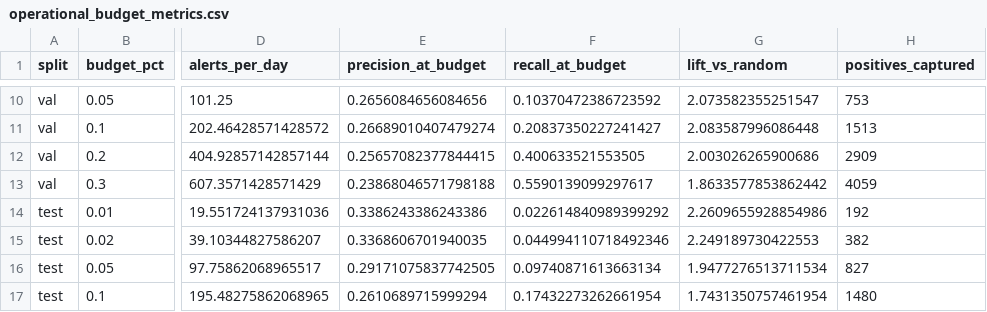
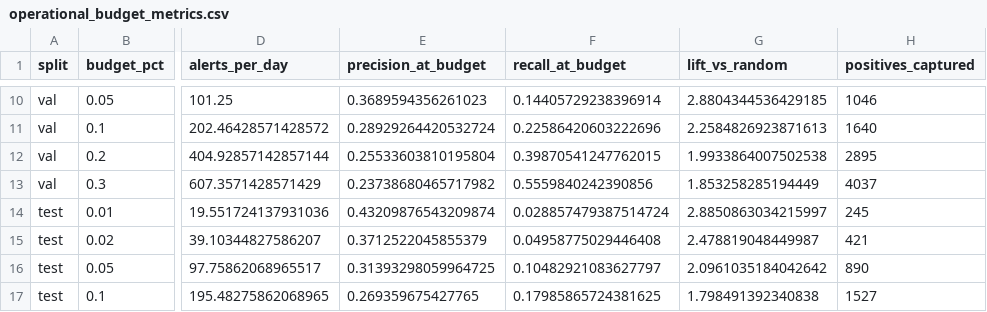
Before and after one commit to LuccaRomagnolli/Projeto-Vale, a CSV file: reports/operational_budget_metrics.csv, drawn as a sheet; only a part is shown, gaps mark what is left out; the diff covers the shown part only; the diff names each change by its address in the sheet, - before the commit and + after, or states it on an @@ line.

```diff
--- a/reports/operational_budget_metrics.csv
+++ b/reports/operational_budget_metrics.csv
-E10 (precision_at_budget): 0.2656084656084656
+E10 (precision_at_budget): 0.3689594356261023
-F10 (recall_at_budget): 0.10370472386723592
+F10 (recall_at_budget): 0.14405729238396914
-G10 (lift_vs_random): 2.073582355251547
+G10 (lift_vs_random): 2.8804344536429185
-H10 (positives_captured): 753
+H10 (positives_captured): 1046
-E11 (precision_at_budget): 0.26689010407479274
+E11 (precision_at_budget): 0.28929264420532724
-F11 (recall_at_budget): 0.20837350227241427
+F11 (recall_at_budget): 0.22586420603222696
-G11 (lift_vs_random): 2.083587996086448
+G11 (lift_vs_random): 2.2584826923871613
-H11 (positives_captured): 1513
+H11 (positives_captured): 1640
-E12 (precision_at_budget): 0.25657082377844415
+E12 (precision_at_budget): 0.25533603810195804
-F12 (recall_at_budget): 0.400633521553505
+F12 (recall_at_budget): 0.39870541247762015
-G12 (lift_vs_random): 2.003026265900686
+G12 (lift_vs_random): 1.9933864007502538
-H12 (positives_captured): 2909
+H12 (positives_captured): 2895
-E13 (precision_at_budget): 0.23868046571798188
+E13 (precision_at_budget): 0.23738680465717982
-F13 (recall_at_budget): 0.5590139099297617
+F13 (recall_at_budget): 0.5559840242390856
-G13 (lift_vs_random): 1.8633577853862442
+G13 (lift_vs_random): 1.853258285194449
-H13 (positives_captured): 4059
+H13 (positives_captured): 4037
-E14 (precision_at_budget): 0.3386243386243386
+E14 (precision_at_budget): 0.43209876543209874
-F14 (recall_at_budget): 0.022614840989399292
+F14 (recall_at_budget): 0.028857479387514724
-G14 (lift_vs_random): 2.2609655928854986
+G14 (lift_vs_random): 2.8850863034215997
-H14 (positives_captured): 192
+H14 (positives_captured): 245
-E15 (precision_at_budget): 0.3368606701940035
+E15 (precision_at_budget): 0.3712522045855379
-F15 (recall_at_budget): 0.044994110718492346
+F15 (recall_at_budget): 0.04958775029446408
-G15 (lift_vs_random): 2.249189730422553
+G15 (lift_vs_random): 2.478819048449987
-H15 (positives_captured): 382
+H15 (positives_captured): 421
-E16 (precision_at_budget): 0.29171075837742505
+E16 (precision_at_budget): 0.31393298059964725
-F16 (recall_at_budget): 0.09740871613663134
+F16 (recall_at_budget): 0.10482921083627797
-G16 (lift_vs_random): 1.9477276513711534
+G16 (lift_vs_random): 2.0961035184042642
-H16 (positives_captured): 827
+H16 (positives_captured): 890
-E17 (precision_at_budget): 0.2610689715999294
+E17 (precision_at_budget): 0.269359675427765
-F17 (recall_at_budget): 0.17432273262661954
+F17 (recall_at_budget): 0.17985865724381625
-G17 (lift_vs_random): 1.7431350757461954
+G17 (lift_vs_random): 1.798491392340838
-H17 (positives_captured): 1480
+H17 (positives_captured): 1527
```
Also changed, not shown: 40 edited cells elsewhere in this file, reports/operational_daily_topk_metrics.csv, reports/segment_tag_hotspots.csv, 48 other files.
